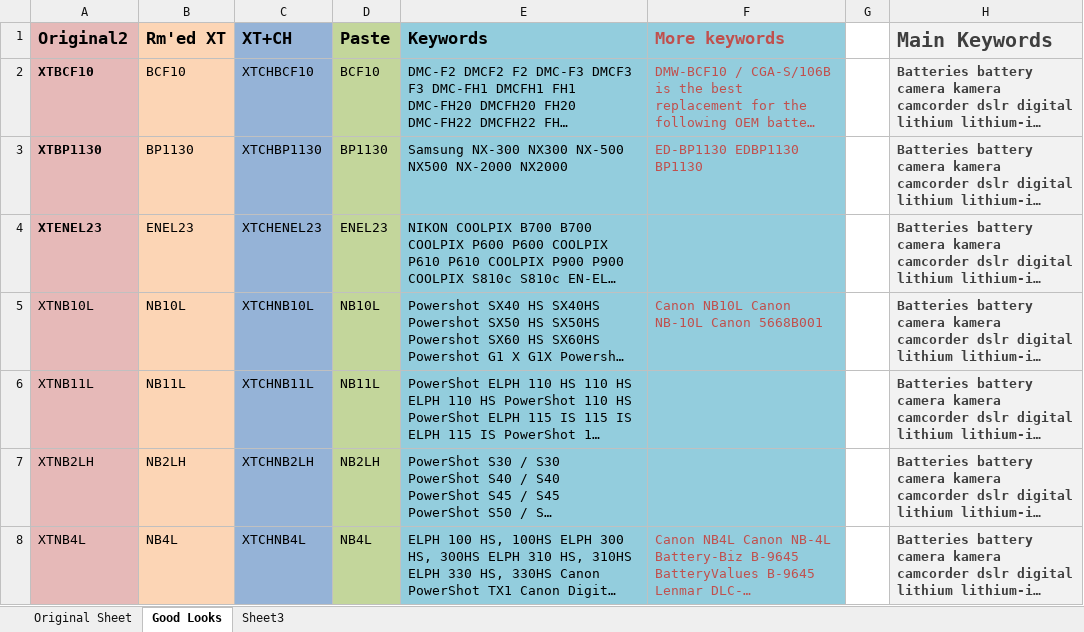
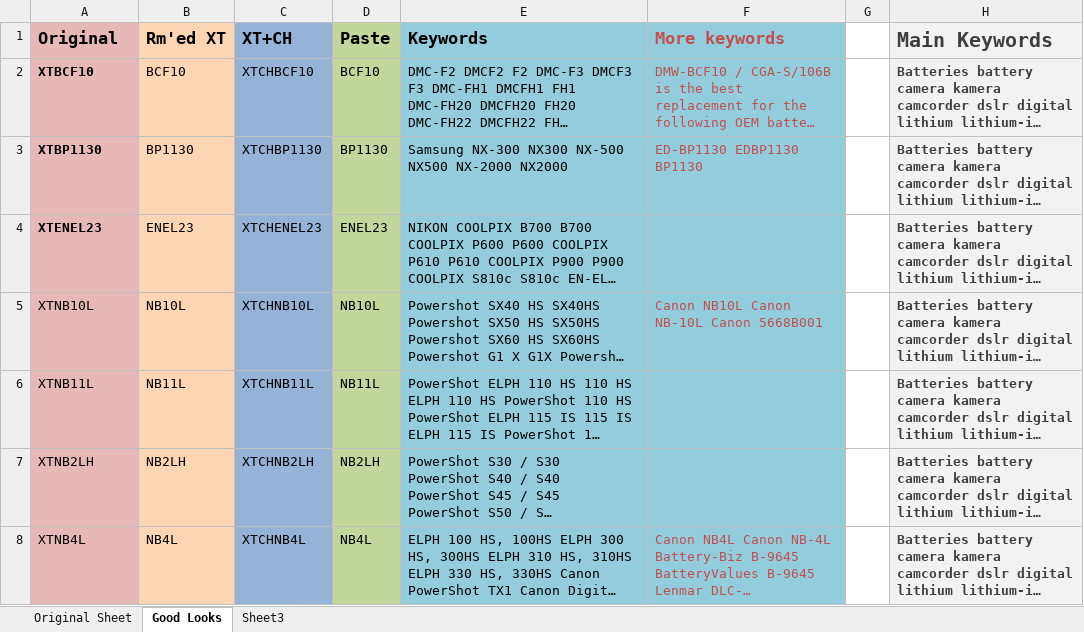
Before and after one commit to briggsoft/MAZ-KW, an Excel workbook: XT-CH.XLSX, sheet Good Looks, drawn as a sheet; only a part is shown; long unchanged cells end in …; values as stored, in another font and other column widths than the file's, no borders; the diff names each change by its address in the sheet, - before the commit and + after, or states it on an @@ line.

Commit message:
modified:   XT-CH.XLSX

```diff
--- a/XT-CH.XLSX (sheet Good Looks)
+++ b/XT-CH.XLSX (sheet Good Looks)
-A1: Original2
+A1: Original
```
